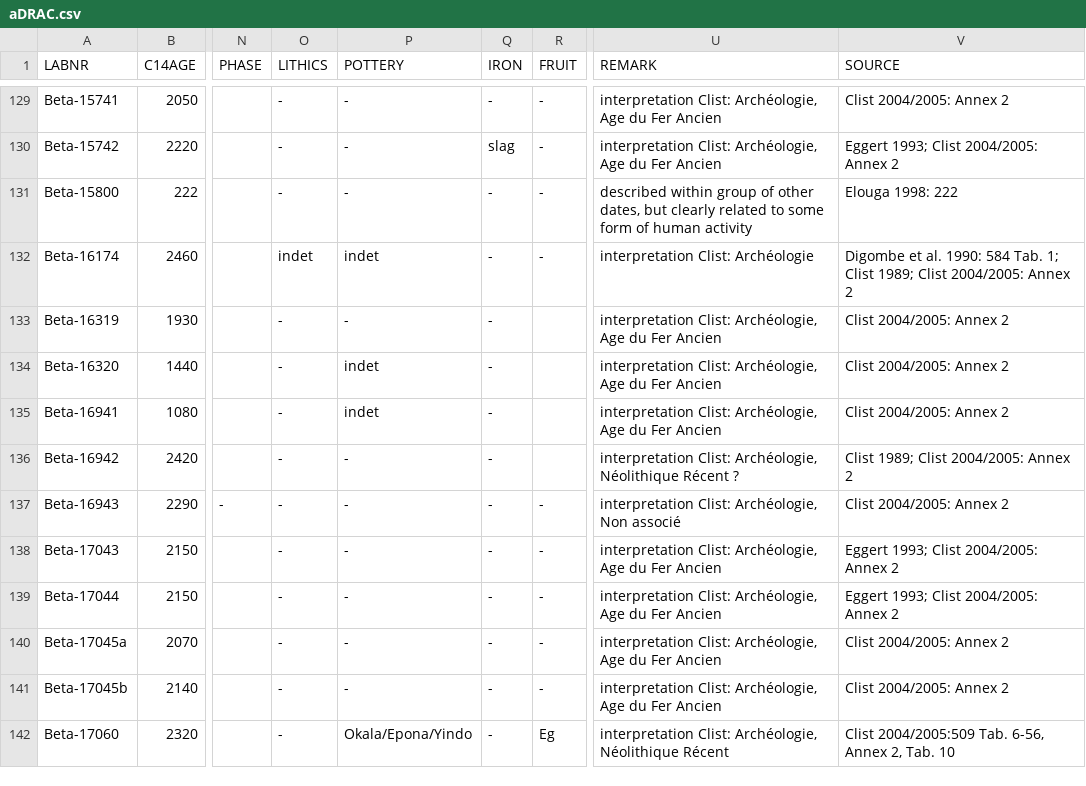
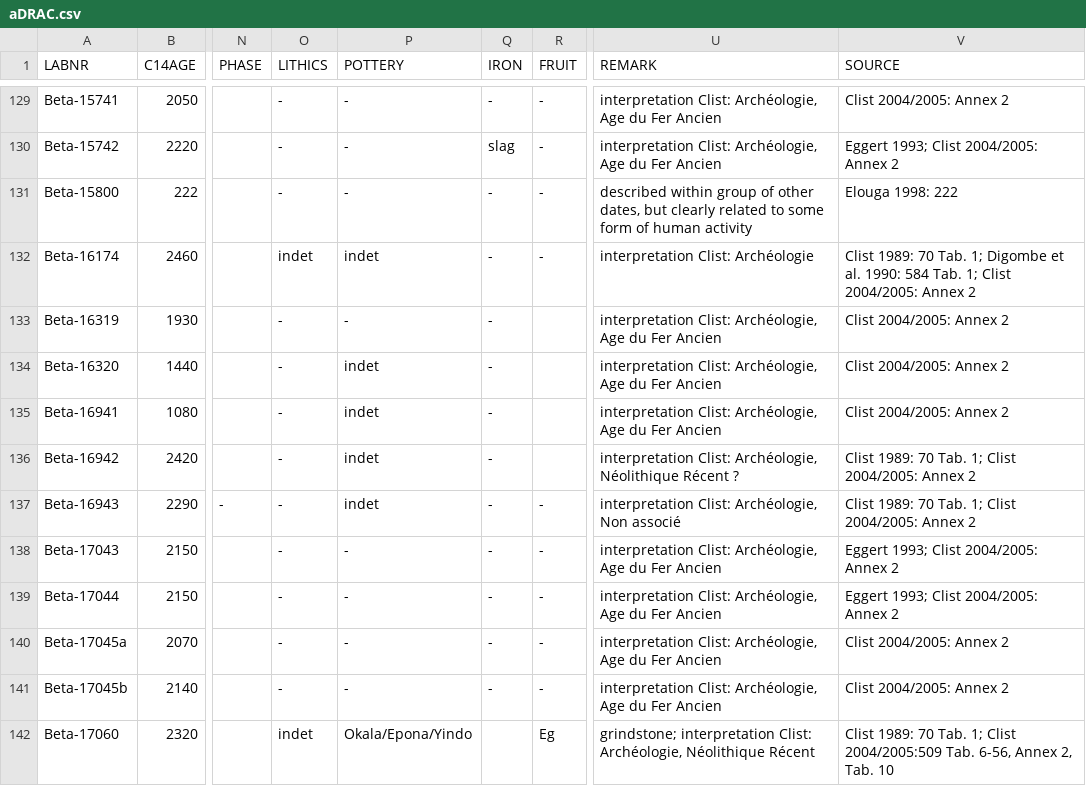
Before and after one commit to dirkseidensticker/aDRAC, a CSV file: aDRAC.csv, drawn as a sheet; only a part is shown, gaps mark what is left out; the diff covers the shown part only; the diff names each change by its address in the sheet, - before the commit and + after, or states it on an @@ line.

Commit message:
refined based on Clist 1989 part 1

```diff
--- a/aDRAC.csv
+++ b/aDRAC.csv
-V132 (SOURCE): Digombe et al. 1990: 584 Tab. 1; Clist 1989; Clist 2004/2005:…
+V132 (SOURCE): Clist 1989: 70 Tab. 1; Digombe et al. 1990: 584 Tab. 1; Clist 2004/2005:…
-P136:P137 (POTTERY): -
+P136:P137 (POTTERY): indet
-V136 (SOURCE): Clist 1989; Clist 2004/2005: Annex 2
+V136 (SOURCE): Clist 1989: 70 Tab. 1; Clist 2004/2005: Annex 2
-V137 (SOURCE): Clist 2004/2005: Annex 2
+V137 (SOURCE): Clist 1989: 70 Tab. 1; Clist 2004/2005: Annex 2
-O142 (LITHICS): -
+O142 (LITHICS): indet
-Q142 (IRON): -
+Q142 (IRON): (empty)
-U142 (REMARK): interpretation Clist:…
+U142 (REMARK): grindstone; interpretation Clist:…
-V142 (SOURCE): Clist 2004/2005:509 Tab.…
+V142 (SOURCE): Clist 1989: 70 Tab. 1; Clist 2004/2005:509 Tab.…
```
Also changed, not shown: 51 edited cells elsewhere in this file.
